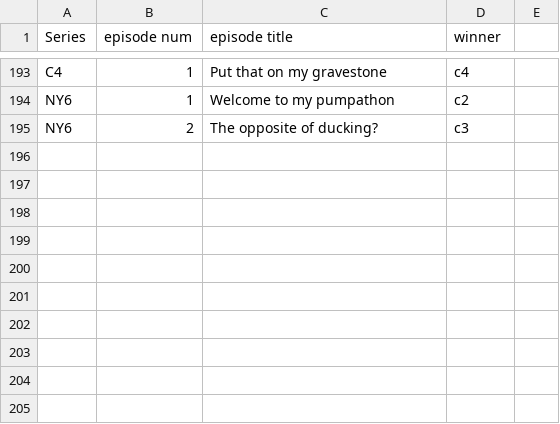
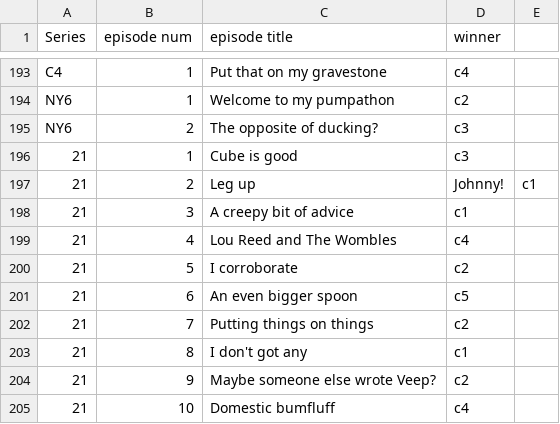
Before and after one commit to mikewallis/taskmaster_data, a CSV file: episodes.csv, drawn as a sheet; only a part is shown, gaps mark what is left out.

Commit message:
Update episodes.csv

```diff
--- a/episodes.csv
+++ b/episodes.csv
@@ -195 +195,11 @@ NY6,1,Welcome to my pumpathon,c2
 NY6,2,The opposite of ducking?,c3
+21,1,Cube is good,c3
+21,2,Leg up, Johnny!,c1
+21,3,A creepy bit of advice,c1
+21,4,Lou Reed and The Wombles,c4
+21,5,I corroborate,c2
+21,6,An even bigger spoon,c5
+21,7,Putting things on things,c2
+21,8,I don't got any,c1,
+21,9,Maybe someone else wrote Veep?,c2
+21,10,Domestic bumfluff,c4
```
